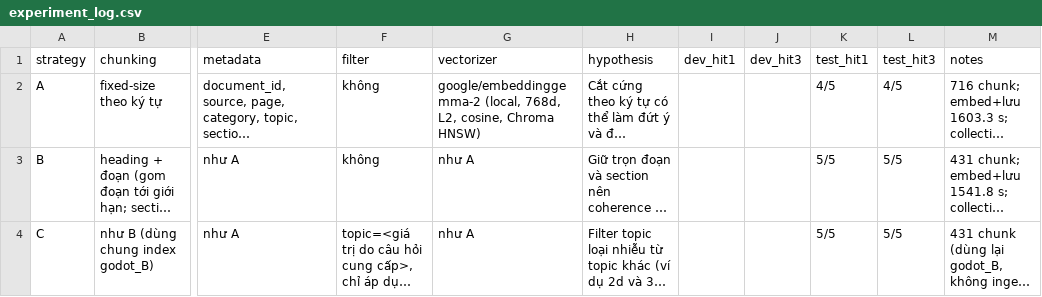
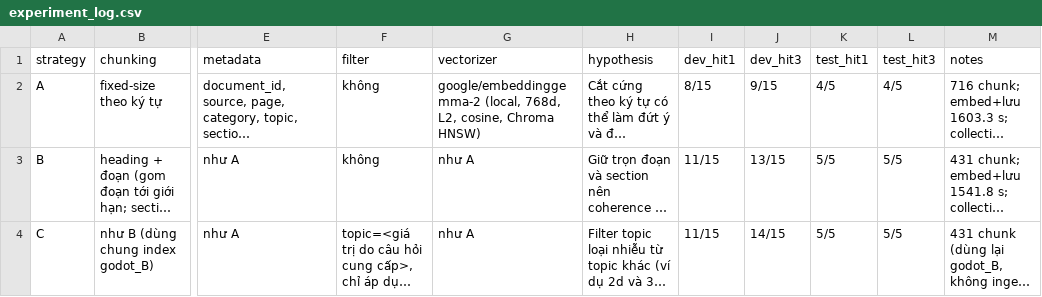
Before and after one commit to Quang-safjl/K5-L3A-Day06-NguyenDinhQuang-2A202603620-DataIngestionEngineering, a CSV file: artifacts/experiment_log.csv, drawn as a sheet; only a part is shown, gaps mark what is left out; long unchanged cells end in …; the diff names each change by its address in the sheet, - before the commit and + after, or states it on an @@ line.

Commit message:
Update experiment_log.csv with new data entries

```diff
--- a/artifacts/experiment_log.csv
+++ b/artifacts/experiment_log.csv
-I2 (dev_hit1): (empty)
+I2 (dev_hit1): 8/15
-J2 (dev_hit3): (empty)
+J2 (dev_hit3): 9/15
-I3:I4 (dev_hit1): (empty)
+I3:I4 (dev_hit1): 11/15
-J3 (dev_hit3): (empty)
+J3 (dev_hit3): 13/15
-J4 (dev_hit3): (empty)
+J4 (dev_hit3): 14/15
```
